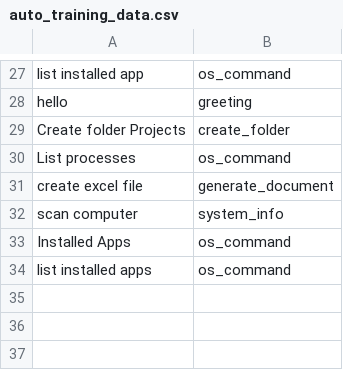
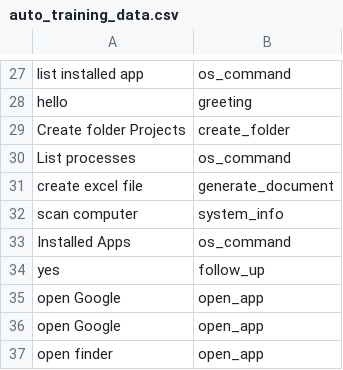
Before and after one commit to SHR-ORGANIZATION/MR_BRAIN, a CSV file: learning/auto_training_data.csv, drawn as a sheet; only a part is shown, gaps mark what is left out; removed rows and columns are numbered as before the commit, all else as after; the diff names each change by its address in the sheet, - before the commit and + after, or states it on an @@ line.

```diff
--- a/learning/auto_training_data.csv
+++ b/learning/auto_training_data.csv
-row 34: list installed apps | os_command
+row 34: yes | follow_up
+row 35: open Google | open_app
+row 36: open Google | open_app
+row 37: open finder | open_app
```
Also changed, not shown: 25 other files.
